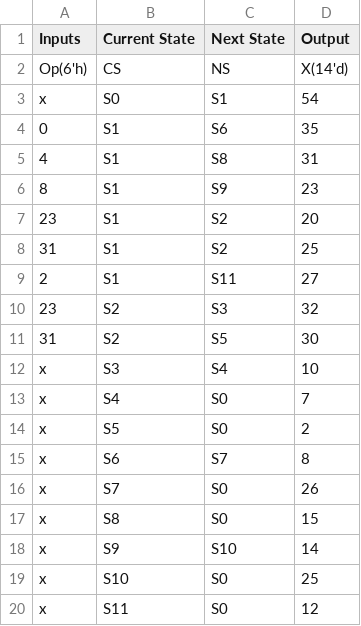
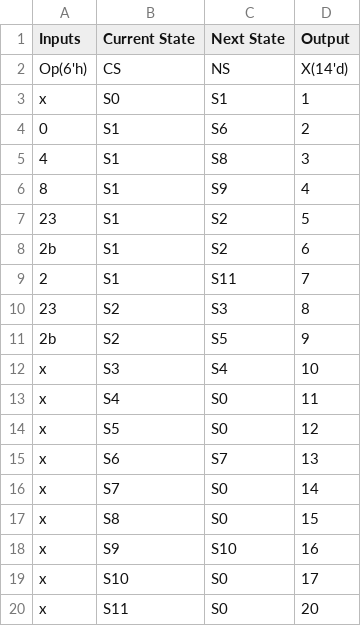
Before and after one commit to JorgeGarcia2/FSMGenerator, a CSV file: MultiFSM.csv, drawn as a sheet.

Commit message:
Output logic implemented

```diff
--- a/MultiFSM.csv
+++ b/MultiFSM.csv
@@ -2,19 +2,19 @@ Inputs,Current State,Next State,Output
 Op(6'h),CS,NS,X(14'd)
-x,S0,S1,54
-0,S1,S6,35
-4,S1,S8,31
-8,S1,S9,23
-23,S1,S2,20
-31,S1,S2,25
-2,S1,S11,27
-23,S2,S3,32
-31,S2,S5,30
+x,S0,S1,1
+0,S1,S6,2
+4,S1,S8,3
+8,S1,S9,4
+23,S1,S2,5
+2b,S1,S2,6
+2,S1,S11,7
+23,S2,S3,8
+2b,S2,S5,9
 x,S3,S4,10
-x,S4,S0,7
-x,S5,S0,2
-x,S6,S7,8
-x,S7,S0,26
+x,S4,S0,11
+x,S5,S0,12
+x,S6,S7,13
+x,S7,S0,14
 x,S8,S0,15
-x,S9,S10,14
-x,S10,S0,25
-x,S11,S0,12
+x,S9,S10,16
+x,S10,S0,17
+x,S11,S0,20
```
